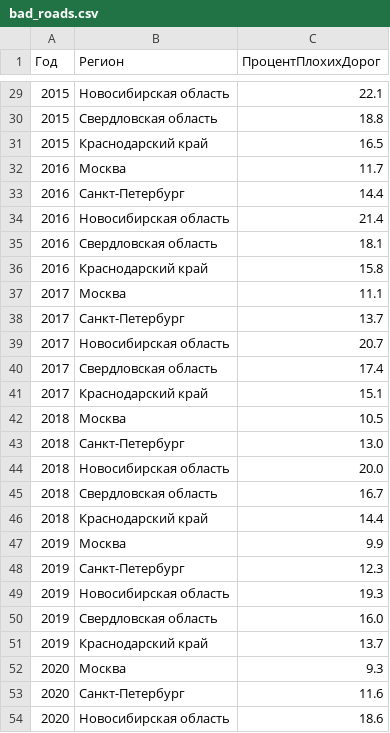
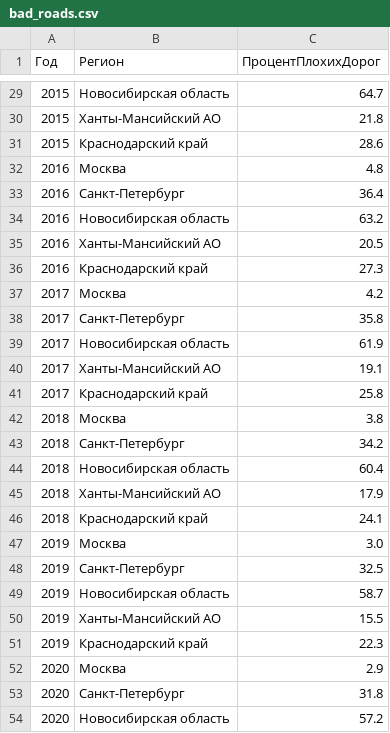
Before and after one commit to KateSkoby/TeamSpace, a CSV file: TeamSpace/Data/bad_roads.csv, drawn as a sheet; only a part is shown, gaps mark what is left out; the diff covers the shown part only.

```diff
--- a/TeamSpace/Data/bad_roads.csv
+++ b/TeamSpace/Data/bad_roads.csv
@@ -29,26 +29,26 @@
-2015,Новосибирская область,22.1
-2015,Свердловская область,18.8
-2015,Краснодарский край,16.5
-2016,Москва,11.7
-2016,Санкт-Петербург,14.4
-2016,Новосибирская область,21.4
-2016,Свердловская область,18.1
-2016,Краснодарский край,15.8
-2017,Москва,11.1
-2017,Санкт-Петербург,13.7
-2017,Новосибирская область,20.7
-2017,Свердловская область,17.4
-2017,Краснодарский край,15.1
-2018,Москва,10.5
-2018,Санкт-Петербург,13.0
-2018,Новосибирская область,20.0
-2018,Свердловская область,16.7
-2018,Краснодарский край,14.4
-2019,Москва,9.9
-2019,Санкт-Петербург,12.3
-2019,Новосибирская область,19.3
-2019,Свердловская область,16.0
-2019,Краснодарский край,13.7
-2020,Москва,9.3
-2020,Санкт-Петербург,11.6
-2020,Новосибирская область,18.6
+2015,Новосибирская область,64.7
+2015,Ханты-Мансийский АО,21.8
+2015,Краснодарский край,28.6
+2016,Москва,4.8
+2016,Санкт-Петербург,36.4
+2016,Новосибирская область,63.2
+2016,Ханты-Мансийский АО,20.5
+2016,Краснодарский край,27.3
+2017,Москва,4.2
+2017,Санкт-Петербург,35.8
+2017,Новосибирская область,61.9
+2017,Ханты-Мансийский АО,19.1
+2017,Краснодарский край,25.8
+2018,Москва,3.8
+2018,Санкт-Петербург,34.2
+2018,Новосибирская область,60.4
+2018,Ханты-Мансийский АО,17.9
+2018,Краснодарский край,24.1
+2019,Москва,3.0
+2019,Санкт-Петербург,32.5
+2019,Новосибирская область,58.7
+2019,Ханты-Мансийский АО,15.5
+2019,Краснодарский край,22.3
+2020,Москва,2.9
+2020,Санкт-Петербург,31.8
+2020,Новосибирская область,57.2
```
Also changed, not shown: 59 edited cells elsewhere in this file, 6 other files.
